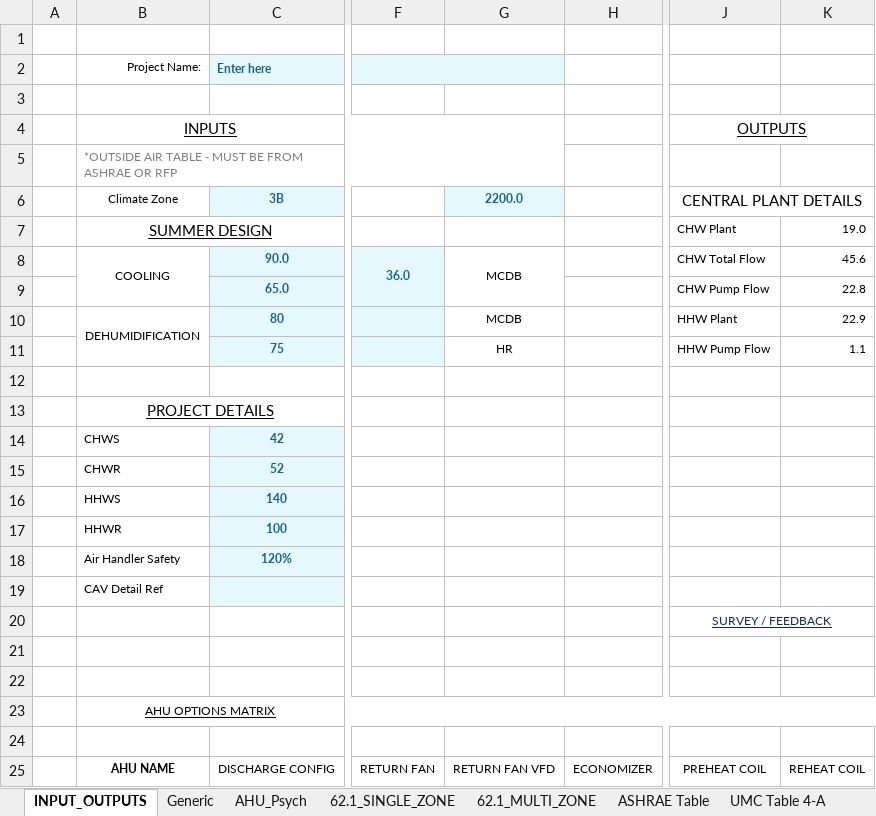
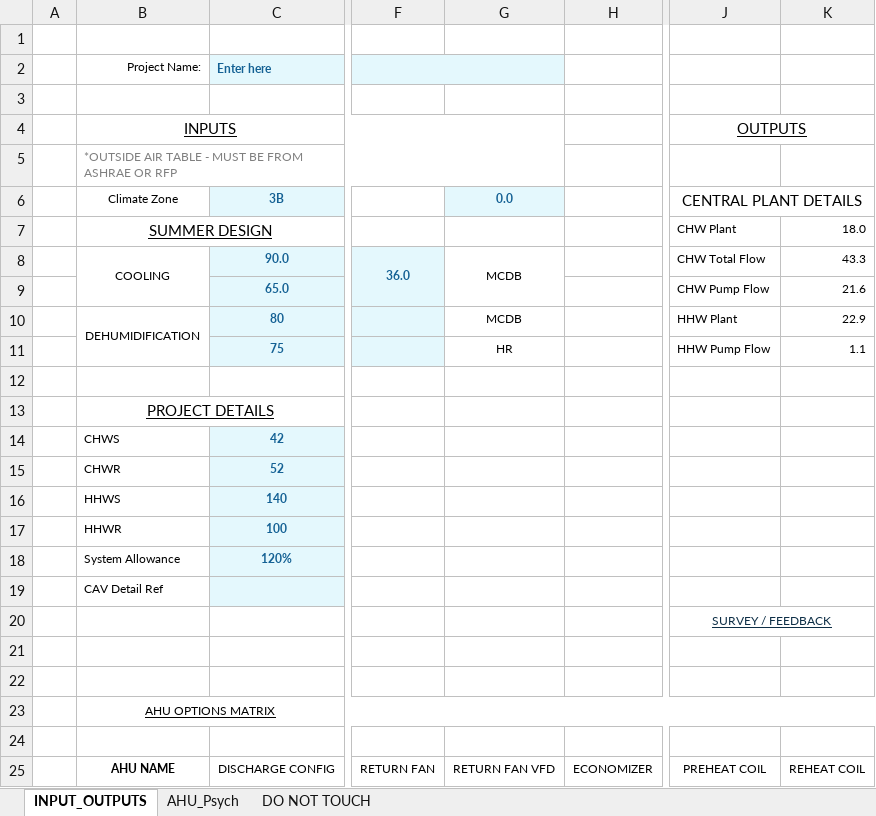
Before and after one commit to Rushikeshh-patil/PsychroCalc, an Excel workbook: Revamped AHU Psych Calcs.xlsm, sheet INPUT_OUTPUTS, drawn as a sheet; only a part is shown, gaps mark what is left out; values as stored, in another font and other column widths than the file's, no borders; charts and pictures and table styles not drawn; the diff names each change by its address in the sheet, - before the commit and + after, or states it on an @@ line.

```diff
--- a/Revamped AHU Psych Calcs.xlsm (sheet INPUT_OUTPUTS)
+++ b/Revamped AHU Psych Calcs.xlsm (sheet INPUT_OUTPUTS)
@@ sheet tab hidden: Generic @@
@@ sheet tab hidden: 62.1_SINGLE_ZONE @@
@@ sheet tab hidden: 62.1_MULTI_ZONE @@
@@ sheet tab hidden: ASHRAE Table @@
@@ sheet tab hidden: UMC Table 4-A @@
-G6: 2200.0
+G6: 0.0
-K7: 19.0
+K7: 18.0
-K8: 45.6
+K8: 43.3
-K9: 22.8
+K9: 21.6
-B18 (Project Name:): Air Handler Safety
+B18 (Project Name:): System Allowance
```
Also changed, not shown: sheet DO NOT TOUCH, sheet AHU_Psych, formulas that keep their value, charts or pictures.
